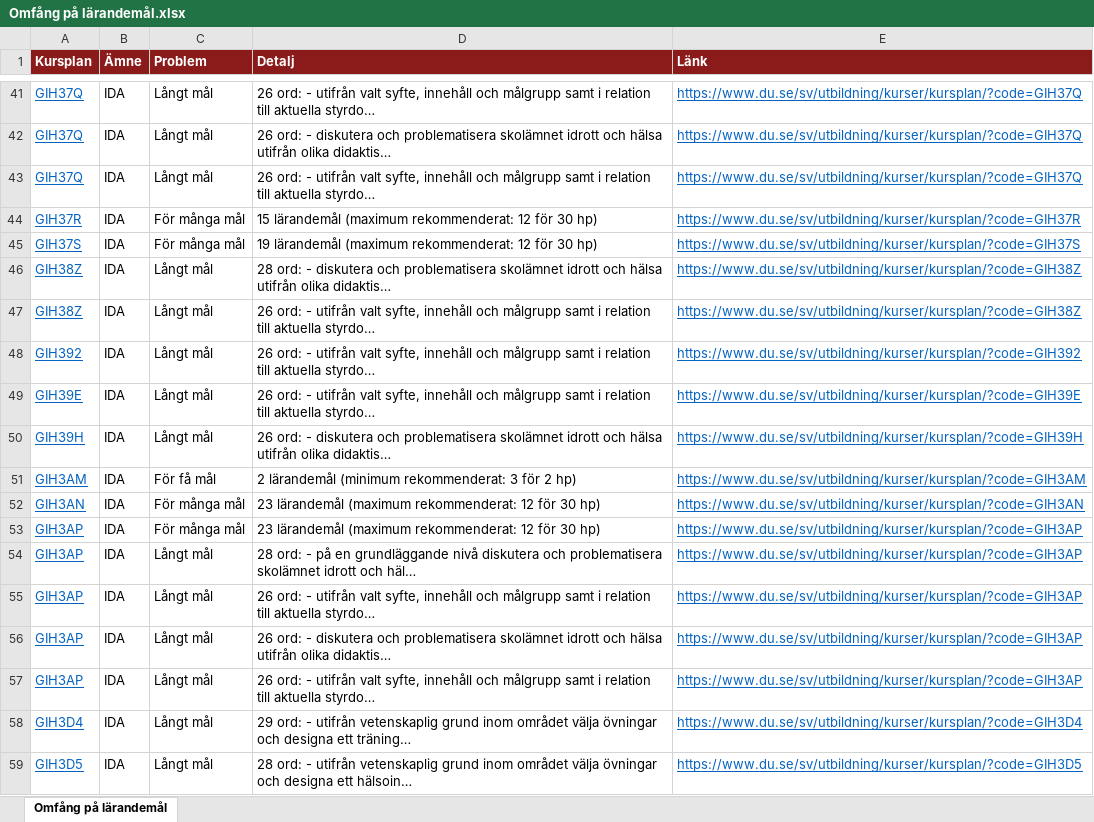
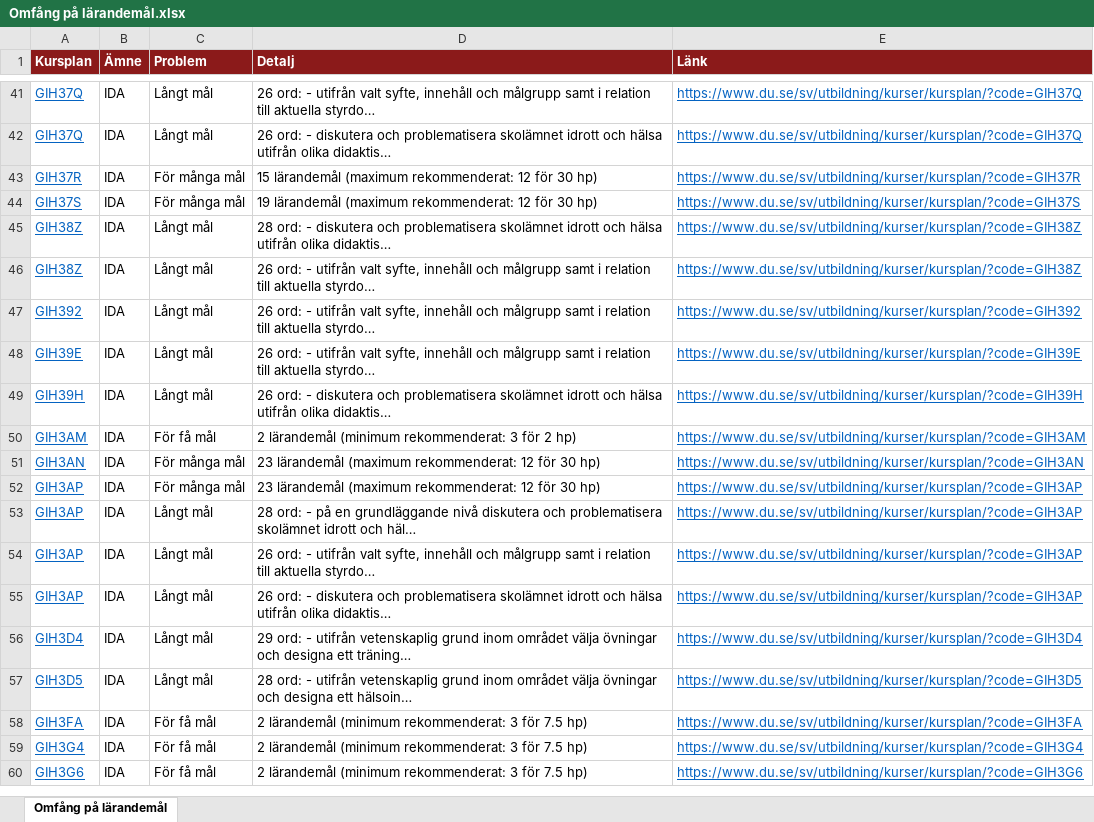
Before and after one commit to charlie-lindgren/dalarna-university, an Excel workbook: vault-dalarna-university/02 IHV/Analys/Omfång på lärandemål.xlsx, sheet Omfång på lärandemål, drawn as a sheet; only a part is shown, gaps mark what is left out; the shorter side is filled out with more unchanged rows; values as stored, in another font and other column widths than the file's, no borders; the diff names each change by its address in the sheet, - before the commit and + after, or states it on an @@ line.

Commit message:
Update analysis files across multiple departments
- Modified Excel files for analysis in the following areas:
  - Dalarna University, IIT: Updated "Stavfel och språkbruk.xlsx" and "Betygsskalor.xlsx".
  - Dalarna University, IHV: Updated "Betygsskalor.xlsx", "Bloom-taxonomi.xlsx", "Examinationsformer.xlsx", "Frasningskonsistens.xlsx", "Introfras.xlsx", "Omfång på lärandemål.md", "Omfång på lärandemål.xlsx", "Samstämmighet svenska och engelska.xlsx", and "Stavfel och språkbruk.md".
  - Dalarna University, IKS: Updated "Betygsskalor.xlsx", "Bloom-taxonomi.xlsx", "Examinationsformer.xlsx", "Frasningskonsistens.xlsx", "Introfras.xlsx", "Omfång på lärandemål.md", "Omfång på lärandemål.xlsx", "Samstämmighet svenska och engelska.xlsx", and "Stavfel och språkbruk.xlsx".
  - Dalarna University, ISLL: Updated "Betygsskalor.xlsx", "Bloom-taxonomi.xlsx", "Examinationsformer.xlsx", "Frasningskonsistens.xlsx", "Introfras.xlsx", "Omfång på lärandemål.md", "Omfång på lärandemål.xlsx", "Samstämmighet svenska och engelska.xlsx", and "Stavfel och språkbruk.xlsx".

- Adjusted download links and row counts in markdown files to reflect the latest data.

```diff
--- a/vault-dalarna-university/02 IHV/Analys/Omfång på lärandemål.xlsx (sheet Omfång på lärandemål)
+++ b/vault-dalarna-university/02 IHV/Analys/Omfång på lärandemål.xlsx (sheet Omfång på lärandemål)
-row 43: GIH37Q | IDA | Långt mål | 26 ord: - utifrån valt syfte, innehåll och målgrupp samt i relation till aktuella styrdo… | https://www.du.se/sv/utbildning/kurser/kursplan/?code=GIH37Q
-row 57: GIH3AP | IDA | Långt mål | 26 ord: - utifrån valt syfte, innehåll och målgrupp samt i relation till aktuella styrdo… | https://www.du.se/sv/utbildning/kurser/kursplan/?code=GIH3AP
```
Also changed, not shown: vault-dalarna-university/01 IIT/Analys/Betygsskalor.xlsx, vault-dalarna-university/01 IIT/Analys/Stavfel och språkbruk.xlsx, 36 other files.
